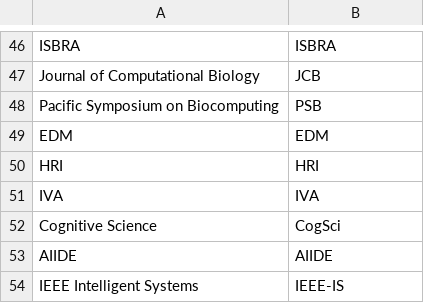
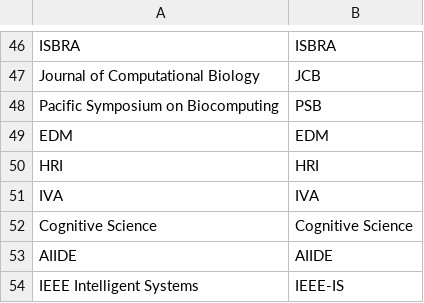
Before and after one commit to leonidk/venue_scores, a CSV file: name_alias.csv, drawn as a sheet; only a part is shown, gaps mark what is left out.

```diff
--- a/name_alias.csv
+++ b/name_alias.csv
@@ -51,3 +51,3 @@ HRI,HRI
 IVA,IVA
-Cognitive Science,CogSci
+Cognitive Science,Cognitive Science
 AIIDE,AIIDE
```
Also changed, not shown: 1 other file.
